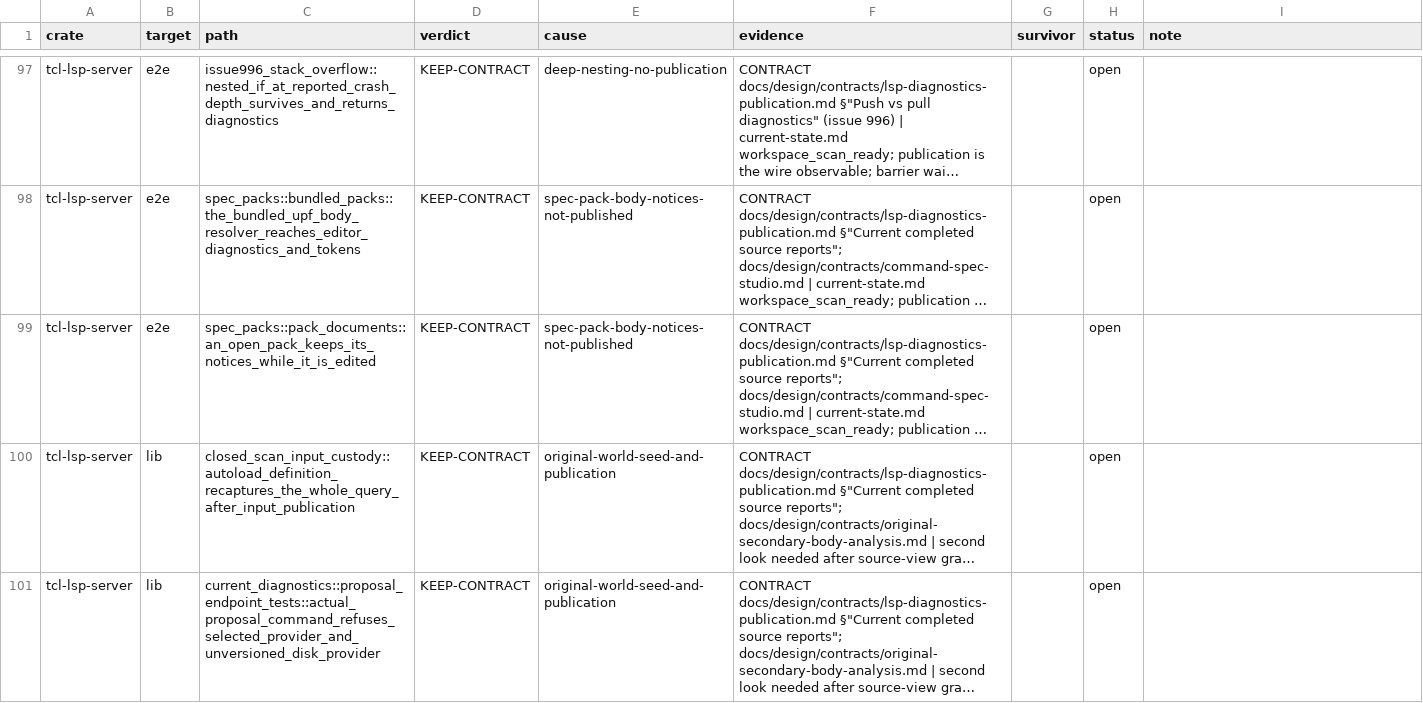
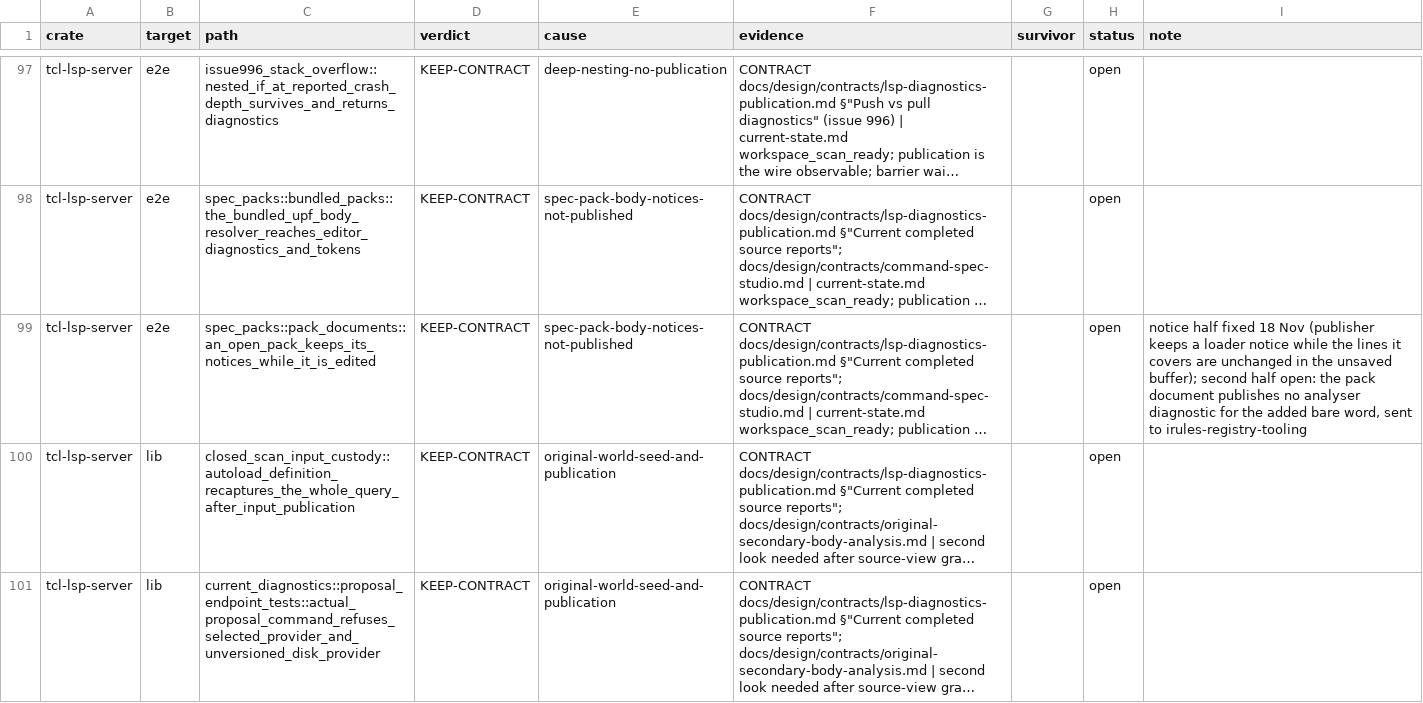
Before and after one commit to bitwisecook/tcl-lsp, a TSV file: docs/work/test-scrub/ledger/server-e2e-db.tsv, drawn as a sheet; only a part is shown, gaps mark what is left out; long unchanged cells end in …; the diff names each change by its address in the sheet, - before the commit and + after, or states it on an @@ line.

```diff
--- a/docs/work/test-scrub/ledger/server-e2e-db.tsv
+++ b/docs/work/test-scrub/ledger/server-e2e-db.tsv
-I99 (note): (empty)
+I99 (note): notice half fixed 18 Nov (publisher keeps a loader notice while the lines it covers are unchanged in the unsaved buffer); second half open: the pack document publishes no analyser diagnostic for the added bare word, sent to irules-registry-tooling
```
Also changed, not shown: 1 other file.
